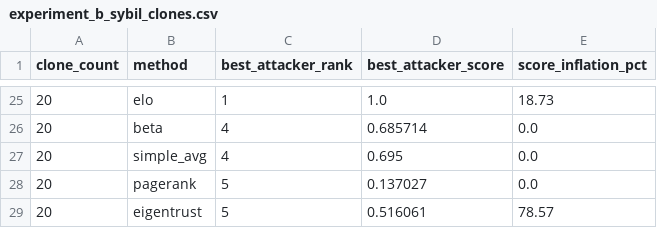
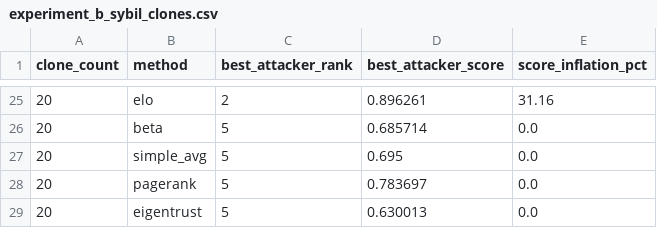
Before and after one commit to MayurKharat0390/Chaintrust, a CSV file: experiments/results/experiment_b_sybil_clones.csv, drawn as a sheet; only a part is shown, gaps mark what is left out; the diff covers the shown part only.

```diff
--- a/experiments/results/experiment_b_sybil_clones.csv
+++ b/experiments/results/experiment_b_sybil_clones.csv
@@ -25,5 +25,5 @@ clone_count,method,best_attacker_rank,best_attacker_score,score_inflation_pct
-20,elo,1,1.0,18.73
-20,beta,4,0.685714,0.0
-20,simple_avg,4,0.695,0.0
-20,pagerank,5,0.137027,0.0
-20,eigentrust,5,0.516061,78.57
+20,elo,2,0.896261,31.16
+20,beta,5,0.685714,0.0
+20,simple_avg,5,0.695,0.0
+20,pagerank,5,0.783697,0.0
+20,eigentrust,5,0.630013,0.0
```
Also changed, not shown: 38 edited cells elsewhere in this file, experiments/results/experiment_a_validity.csv, experiments/results/experiment_c_collusion_ring.csv, 14 other files.
